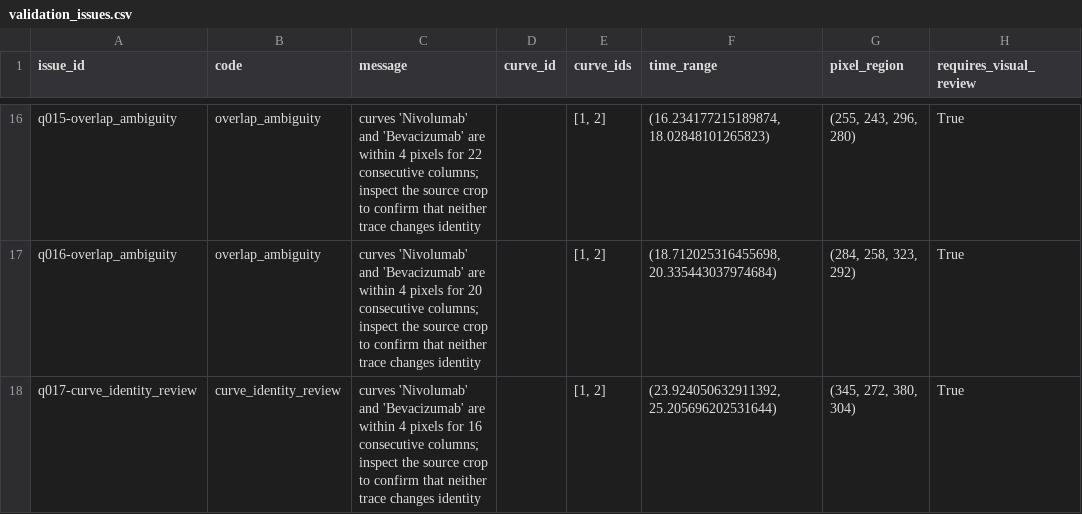
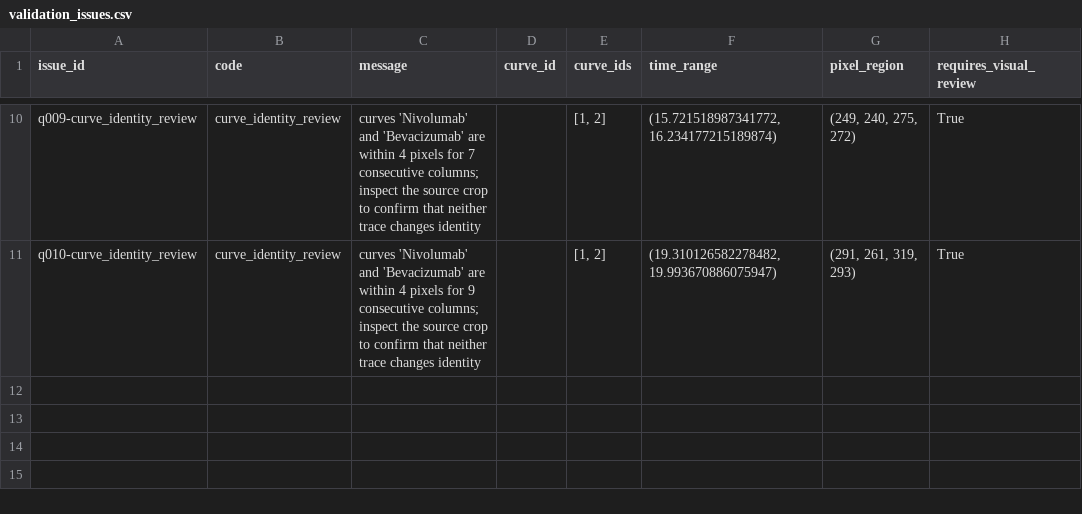
Before and after one commit to lenardar/km-curve-digitizer, a CSV file: runs/study04/os/validation_issues.csv, drawn as a sheet; only a part is shown, gaps mark what is left out; removed rows and columns are numbered as before the commit, all else as after; the diff covers the shown part only; the diff names each change by its address in the sheet, - before the commit and + after, or states it on an @@ line.

```diff
--- a/runs/study04/os/validation_issues.csv
+++ b/runs/study04/os/validation_issues.csv
-A10 (issue_id): q015-overlap_ambiguity
+A10 (issue_id): q009-curve_identity_review
-B10 (code): overlap_ambiguity
+B10 (code): curve_identity_review
-C10 (message): …pixels for 22 consecutive columns;…
+C10 (message): …pixels for 7 consecutive columns;…
-F10 (time_range): (16.234177215189874, 18.02848101265823)
+F10 (time_range): (15.721518987341772, 16.234177215189874)
-G10 (pixel_region): (255, 243, 296, 280)
+G10 (pixel_region): (249, 240, 275, 272)
-row 17: q016-overlap_ambiguity | overlap_ambiguity | curves 'Nivolumab' and 'Bevacizumab' are within 4 pixels for 20 consecutive columns; inspect the source crop to confirm that neither trace changes identity |  | [1, 2] | (18.712025316455698, 20.335443037974684) | (284, 258, 323, 292) | True
-A11 (issue_id): q017-curve_identity_review
+A11 (issue_id): q010-curve_identity_review
-C11 (message): …pixels for 16 consecutive columns;…
+C11 (message): …pixels for 9 consecutive columns;…
-F11 (time_range): (23.924050632911392, 25.205696202531644)
+F11 (time_range): (19.310126582278482, 19.993670886075947)
-G11 (pixel_region): (345, 272, 380, 304)
+G11 (pixel_region): (291, 261, 319, 293)
```
Also changed, not shown: 6 removed rows and 30 edited cells elsewhere in this file, runs/study04/os/digitized_curves.csv, 32 other files.
